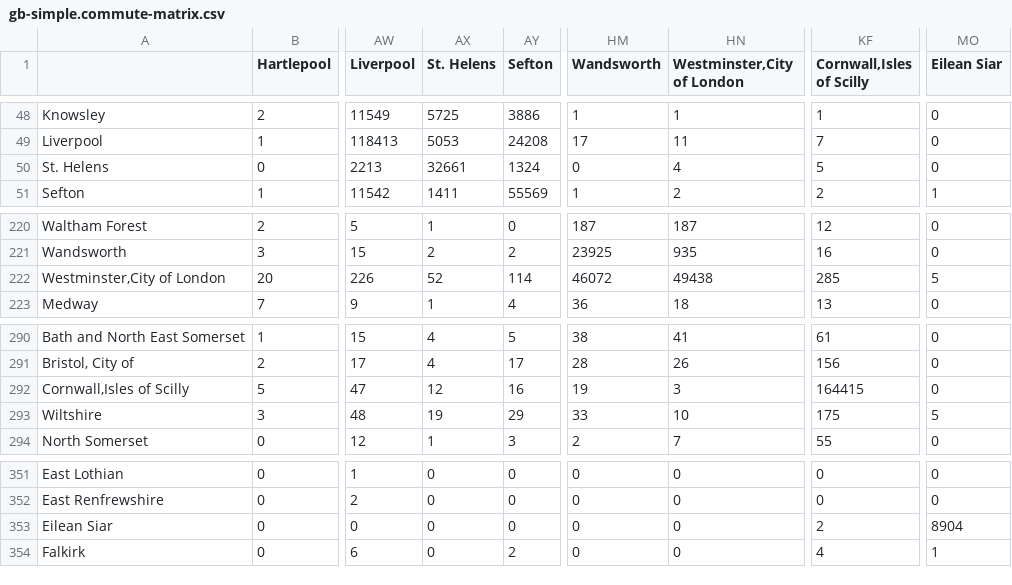
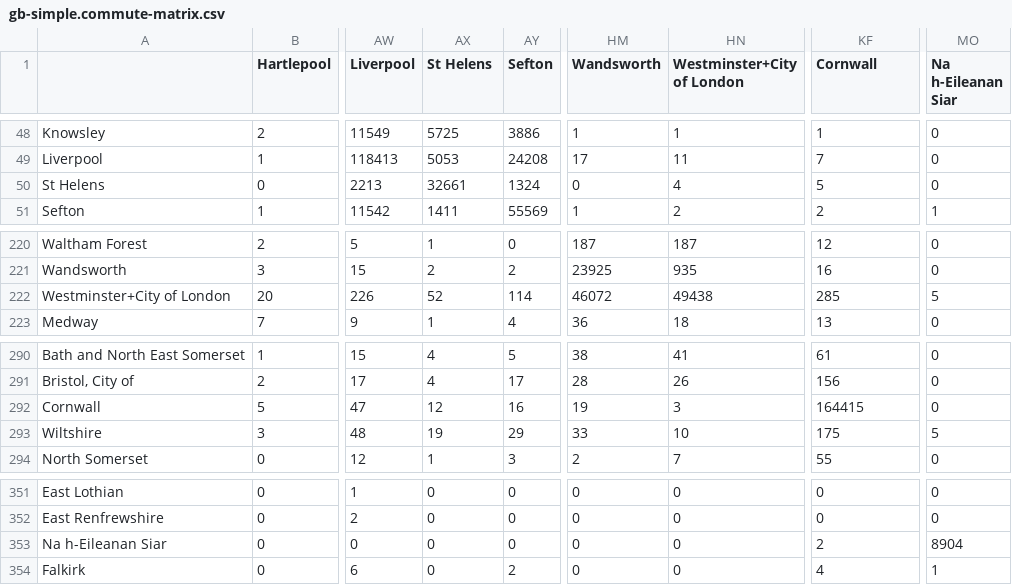
Before and after one commit to plibin-vub/uk-districts, a CSV file: commute/gb-simple.commute-matrix.csv, drawn as a sheet; only a part is shown, gaps mark what is left out; the diff names each change by its address in the sheet, - before the commit and + after, or states it on an @@ line.

```diff
--- a/commute/gb-simple.commute-matrix.csv
+++ b/commute/gb-simple.commute-matrix.csv
-AX1: St. Helens
+AX1: St Helens
-HN1: Westminster,City of London
+HN1: Westminster+City of London
-KF1: Cornwall,Isles of Scilly
+KF1: Cornwall
-MO1: Eilean Siar
+MO1: Na h-Eileanan Siar
-A50: St. Helens
+A50: St Helens
-A222: Westminster,City of London
+A222: Westminster+City of London
-A292: Cornwall,Isles of Scilly
+A292: Cornwall
-A353: Eilean Siar
+A353: Na h-Eileanan Siar
```
Also changed, not shown: commute/uk.commute-matrix.csv, england_wales.districts.census.csv, 2 other files.
